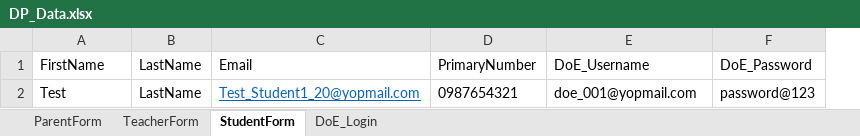
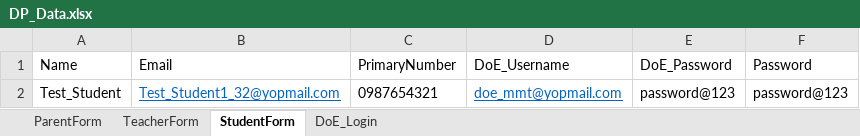
Before and after one commit to mmttest/CI_Dominion, an Excel workbook: DominionPrep_CI/src/main/resources/Excel/DP_Data.xlsx, sheet StudentForm, drawn as a sheet; values as stored, in another font and other column widths than the file's, no borders; removed rows and columns are numbered as before the commit, all else as after; the diff names each change by its address in the sheet, - before the commit and + after, or states it on an @@ line.

```diff
--- a/DominionPrep_CI/src/main/resources/Excel/DP_Data.xlsx (sheet StudentForm)
+++ b/DominionPrep_CI/src/main/resources/Excel/DP_Data.xlsx (sheet StudentForm)
-column B (LastName), row 2: LastName
+column F (Password), row 2: password@123
-A1: FirstName
+A1: Name
-A2 (Name): Test
+A2 (Name): Test_Student
-B2 (Email): Test_Student1_20@yopmail.com
+B2 (Email): Test_Student1_32@yopmail.com
-D2 (DoE_Username): doe_001@yopmail.com
+D2 (DoE_Username): doe_mmt@yopmail.com
@@ D2 underline: off → on, text colour: black → #0563C1 @@
```
Also changed, not shown: sheet TeacherForm, sheet ParentForm, sheet DoE_Login, 30 other files.
